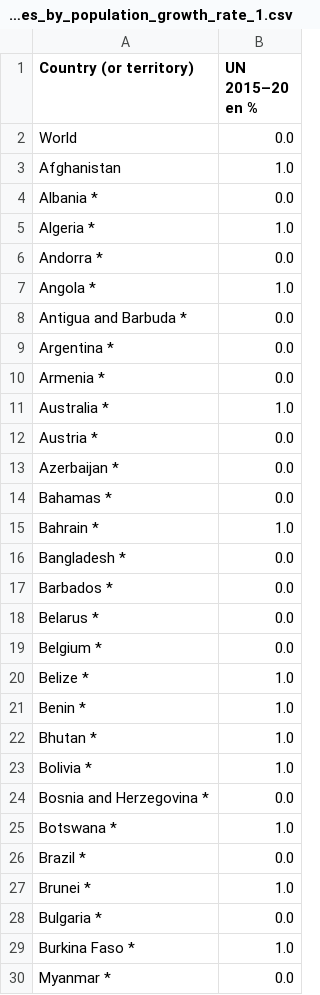
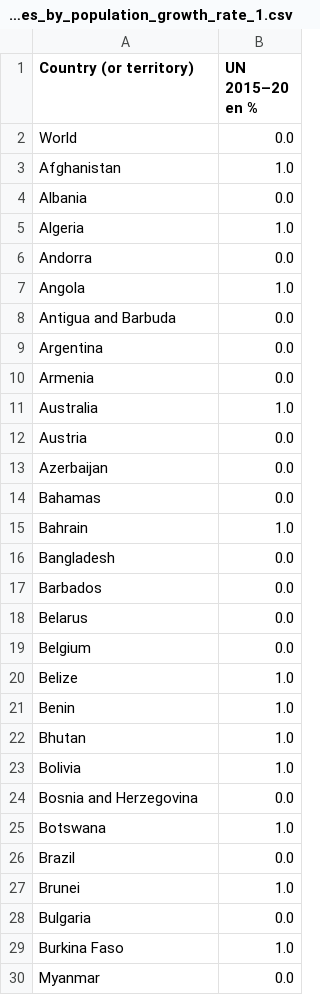
Before and after one commit to Ozerg97/IFT3700-TravailFinal, a CSV file: Données /28. List_of_countries_by_population_growth_rate_1.csv, drawn as a sheet; only a part is shown; the diff covers the shown part only.

```diff
--- a/Données /28. List_of_countries_by_population_growth_rate_1.csv
+++ b/Données /28. List_of_countries_by_population_growth_rate_1.csv
@@ -3,28 +3,28 @@ World,0.0
 Afghanistan,1.0
-Albania *,0.0
-Algeria *,1.0
-Andorra *,0.0
-Angola *,1.0
-Antigua and Barbuda *,0.0
-Argentina *,0.0
-Armenia *,0.0
-Australia *,1.0
-Austria *,0.0
-Azerbaijan *,0.0
-Bahamas *,0.0
-Bahrain *,1.0
-Bangladesh *,0.0
-Barbados *,0.0
-Belarus *,0.0
-Belgium *,0.0
-Belize *,1.0
-Benin *,1.0
-Bhutan *,1.0
-Bolivia *,1.0
-Bosnia and Herzegovina *,0.0
-Botswana *,1.0
-Brazil *,0.0
-Brunei *,1.0
-Bulgaria *,0.0
-Burkina Faso *,1.0
-Myanmar *,0.0
+Albania,0.0
+Algeria,1.0
+Andorra,0.0
+Angola,1.0
+Antigua and Barbuda,0.0
+Argentina,0.0
+Armenia,0.0
+Australia,1.0
+Austria,0.0
+Azerbaijan,0.0
+Bahamas,0.0
+Bahrain,1.0
+Bangladesh,0.0
+Barbados,0.0
+Belarus,0.0
+Belgium,0.0
+Belize,1.0
+Benin,1.0
+Bhutan,1.0
+Bolivia,1.0
+Bosnia and Herzegovina,0.0
+Botswana,1.0
+Brazil,0.0
+Brunei,1.0
+Bulgaria,0.0
+Burkina Faso,1.0
+Myanmar,0.0
```
Also changed, not shown: 168 edited cells elsewhere in this file, Données /10. Christianity_by_country_3.csv, Données /14. List_of_countries_by_infant_and_under-five_mortality_rates_1.csv, 14 other files.
